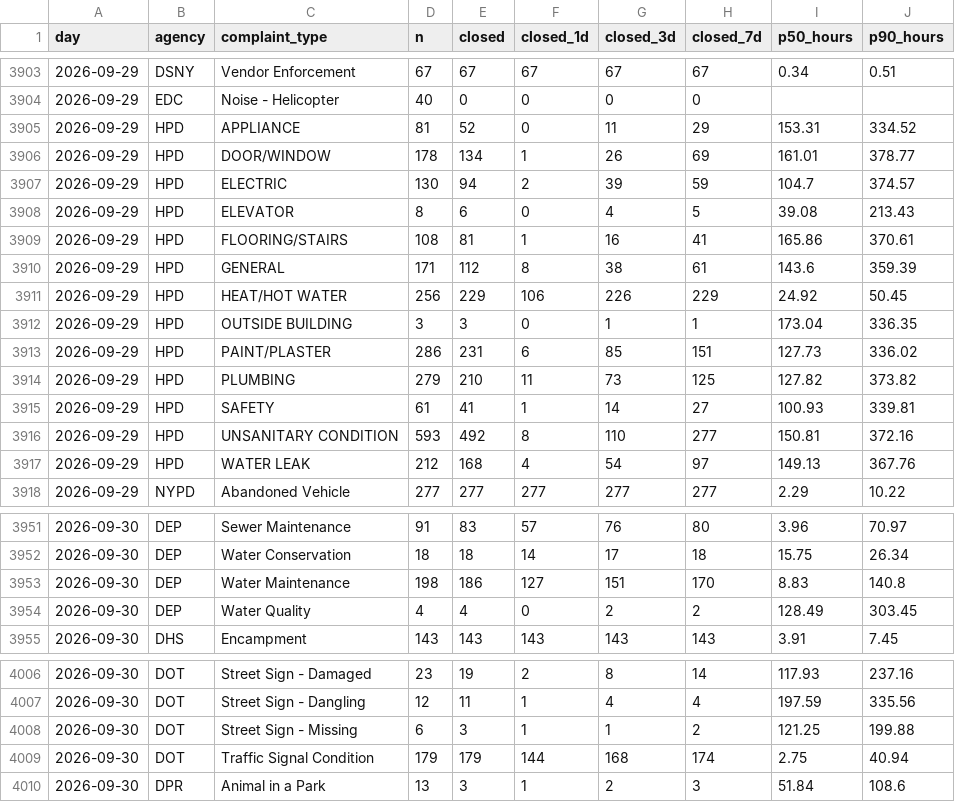
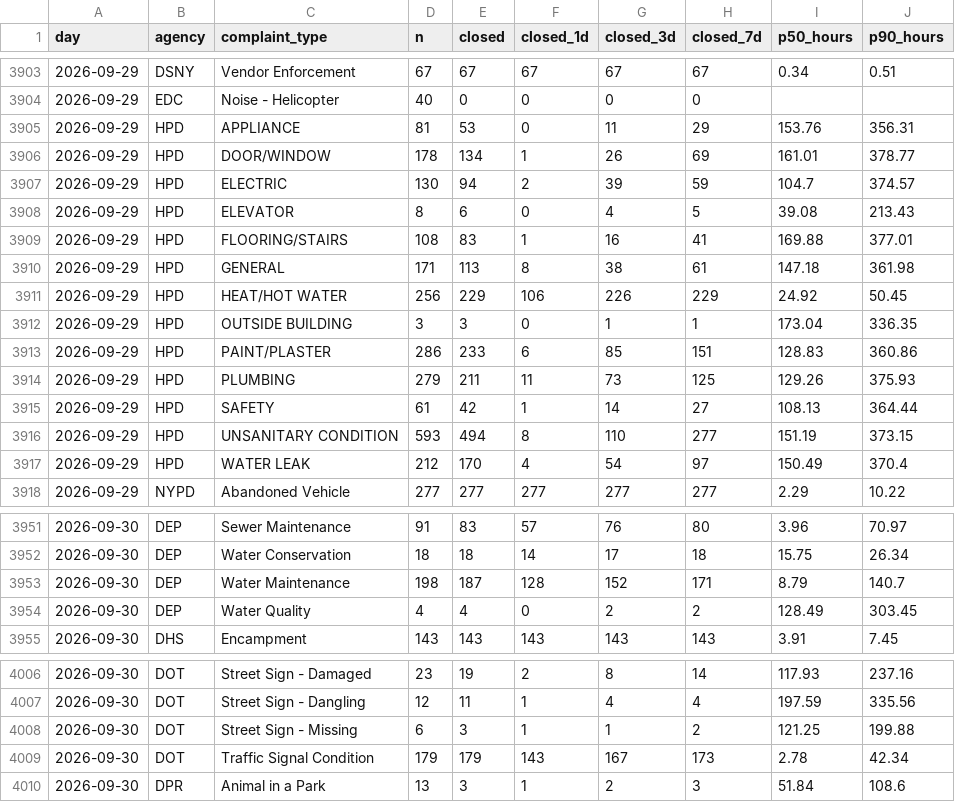
Before and after one commit to AshokReddy010/nyc-311-pulse, a CSV file: data/resolution/2026-09.csv, drawn as a sheet; only a part is shown, gaps mark what is left out; the diff covers the shown part only.

```diff
--- a/data/resolution/2026-09.csv
+++ b/data/resolution/2026-09.csv
@@ -3904,3 +3904,3 @@ day,agency,complaint_type,n,closed,closed_1d,closed_3d,closed_7d,p50_hours,p90_h
 2026-09-29,EDC,Noise - Helicopter,40,0,0,0,0,,
-2026-09-29,HPD,APPLIANCE,81,52,0,11,29,153.31,334.52
+2026-09-29,HPD,APPLIANCE,81,53,0,11,29,153.76,356.31
 2026-09-29,HPD,DOOR/WINDOW,178,134,1,26,69,161.01,378.77
@@ -3908,11 +3908,11 @@ day,agency,complaint_type,n,closed,closed_1d,closed_3d,closed_7d,p50_hours,p90_h
 2026-09-29,HPD,ELEVATOR,8,6,0,4,5,39.08,213.43
-2026-09-29,HPD,FLOORING/STAIRS,108,81,1,16,41,165.86,370.61
-2026-09-29,HPD,GENERAL,171,112,8,38,61,143.6,359.39
+2026-09-29,HPD,FLOORING/STAIRS,108,83,1,16,41,169.88,377.01
+2026-09-29,HPD,GENERAL,171,113,8,38,61,147.18,361.98
 2026-09-29,HPD,HEAT/HOT WATER,256,229,106,226,229,24.92,50.45
 2026-09-29,HPD,OUTSIDE BUILDING,3,3,0,1,1,173.04,336.35
-2026-09-29,HPD,PAINT/PLASTER,286,231,6,85,151,127.73,336.02
-2026-09-29,HPD,PLUMBING,279,210,11,73,125,127.82,373.82
-2026-09-29,HPD,SAFETY,61,41,1,14,27,100.93,339.81
-2026-09-29,HPD,UNSANITARY CONDITION,593,492,8,110,277,150.81,372.16
-2026-09-29,HPD,WATER LEAK,212,168,4,54,97,149.13,367.76
+2026-09-29,HPD,PAINT/PLASTER,286,233,6,85,151,128.83,360.86
+2026-09-29,HPD,PLUMBING,279,211,11,73,125,129.26,375.93
+2026-09-29,HPD,SAFETY,61,42,1,14,27,108.13,364.44
+2026-09-29,HPD,UNSANITARY CONDITION,593,494,8,110,277,151.19,373.15
+2026-09-29,HPD,WATER LEAK,212,170,4,54,97,150.49,370.4
 2026-09-29,NYPD,Abandoned Vehicle,277,277,277,277,277,2.29,10.22
@@ -3952,3 +3952,3 @@ day,agency,complaint_type,n,closed,closed_1d,closed_3d,closed_7d,p50_hours,p90_h
 2026-09-30,DEP,Water Conservation,18,18,14,17,18,15.75,26.34
-2026-09-30,DEP,Water Maintenance,198,186,127,151,170,8.83,140.8
+2026-09-30,DEP,Water Maintenance,198,187,128,152,171,8.79,140.7
 2026-09-30,DEP,Water Quality,4,4,0,2,2,128.49,303.45
@@ -4008,3 +4008,3 @@ day,agency,complaint_type,n,closed,closed_1d,closed_3d,closed_7d,p50_hours,p90_h
 2026-09-30,DOT,Street Sign - Missing,6,3,1,1,2,121.25,199.88
-2026-09-30,DOT,Traffic Signal Condition,179,179,144,168,174,2.75,40.94
+2026-09-30,DOT,Traffic Signal Condition,179,179,143,167,173,2.78,42.34
 2026-09-30,DPR,Animal in a Park,13,3,1,2,3,51.84,108.6
```
Also changed, not shown: 32 edited cells elsewhere in this file, 4 other files.
